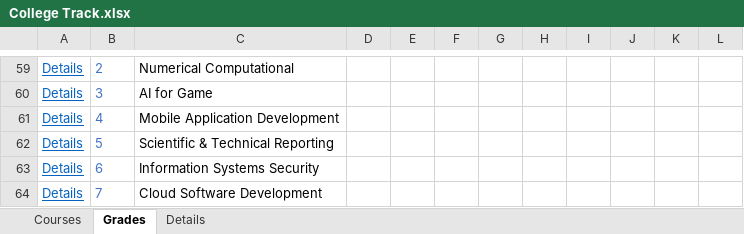
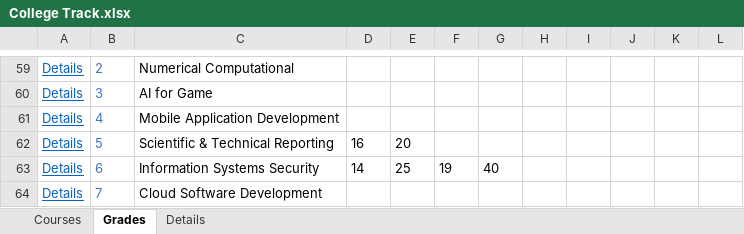
Before and after one commit to MinaMorcos36/CollegeTrack, an Excel workbook: College Track.xlsx, sheet Grades, drawn as a sheet; only a part is shown, gaps mark what is left out; values as stored, in another font and other column widths than the file's, no borders; table styles not drawn; the diff names each change by its address in the sheet, - before the commit and + after, or states it on an @@ line.

```diff
--- a/College Track.xlsx (sheet Grades)
+++ b/College Track.xlsx (sheet Grades)
-D62: (empty)
+D62: 16
-E62: (empty)
+E62: 20
-D63: (empty)
+D63: 14
-E63: (empty)
+E63: 25
-F63: (empty)
+F63: 19
-G63: (empty)
+G63: 40
```
Also changed, not shown: sheet Details.
